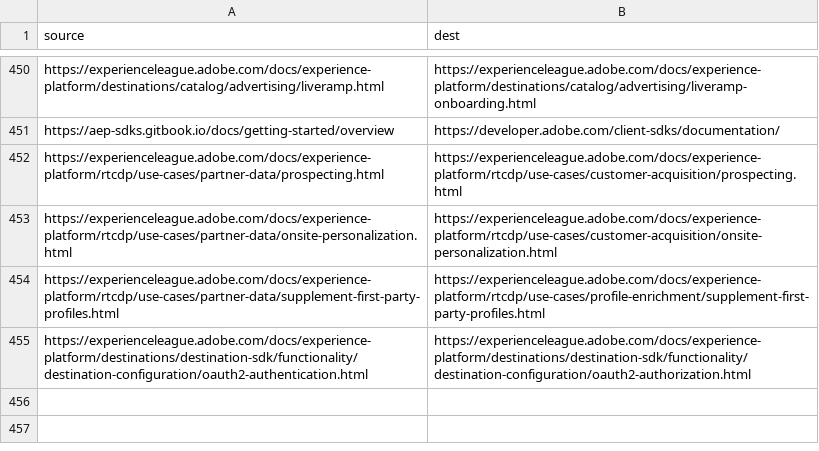
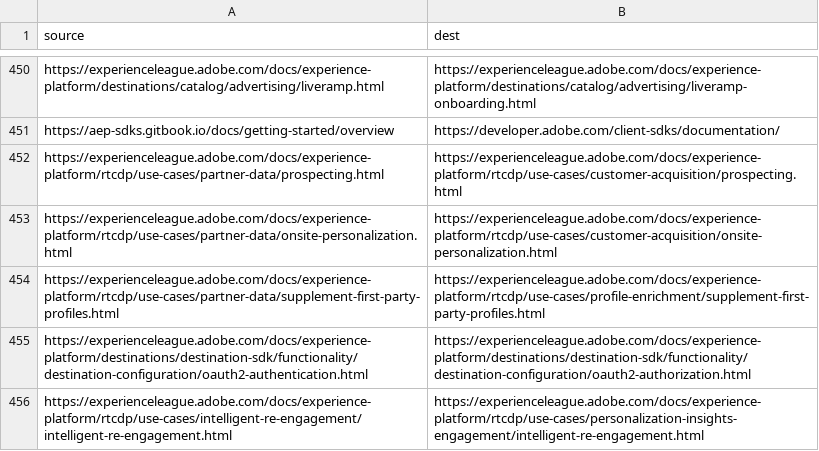
Before and after one commit to AdobeDocs/experience-platform.fr-FR, a CSV file: redirects.csv, drawn as a sheet; only a part is shown, gaps mark what is left out; the diff names each change by its address in the sheet, - before the commit and + after, or states it on an @@ line.

Commit message:
Updating Old File for core commit 1c075509bd23166e3b2bf3894b3f9f96a76247d4

```diff
--- a/redirects.csv
+++ b/redirects.csv
+row 456: https://experienceleague.adobe.com/docs/experience-platform/rtcdp/use-cases/intelligent-re-engagement/intelligent-re-engagement.html | https://experienceleague.adobe.com/docs/experience-platform/rtcdp/use-cases/personalization-insights-engagement/intelligent-re-engagement.html
```
